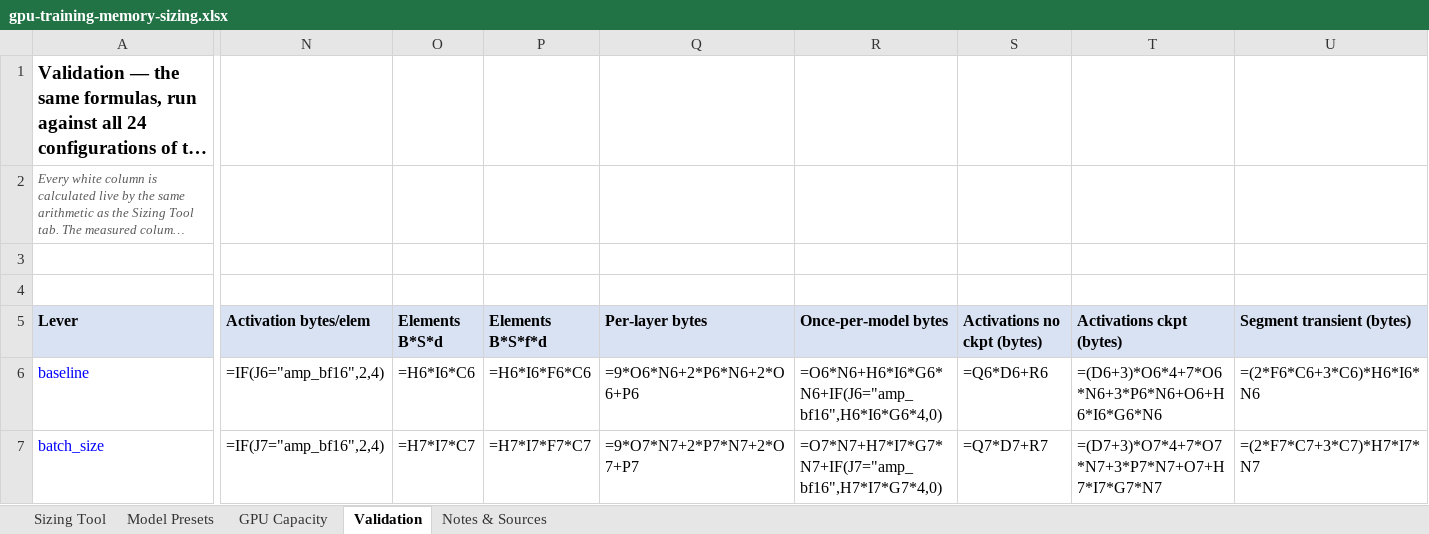
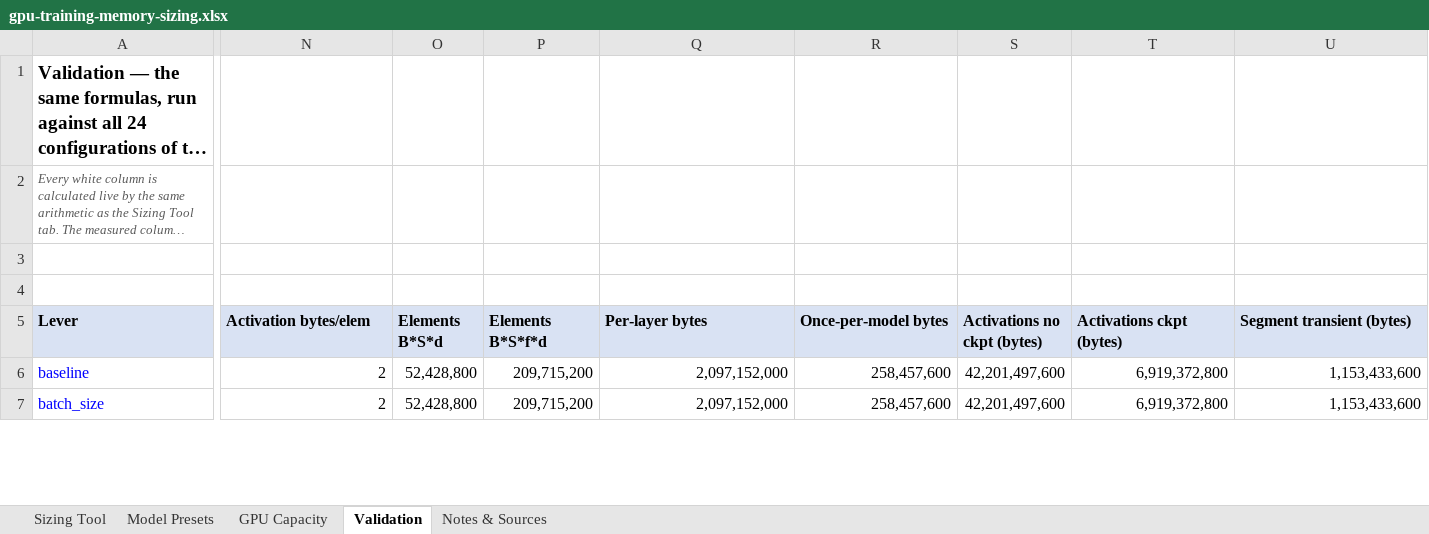
Before and after one commit to odog96/gpu-sizing-playbook, an Excel workbook: gpu-training-memory-sizing.xlsx, sheet Validation, drawn as a sheet; only a part is shown, gaps mark what is left out; long unchanged cells end in …; values as stored, in another font and other column widths than the file's, no borders; formulas without a stored value are shown as written; the diff covers the shown part only; the diff names each change by its address in the sheet, - before the commit and + after, or states it on an @@ line.

```diff
--- a/gpu-training-memory-sizing.xlsx (sheet Validation)
+++ b/gpu-training-memory-sizing.xlsx (sheet Validation)
-N6 (Activation bytes/elem): =IF(J6="amp_bf16",2,4)
+N6 (Activation bytes/elem): 2
-O6 (Elements B*S*d): =H6*I6*C6
+O6 (Elements B*S*d): 52,428,800
-P6 (Elements B*S*f*d): =H6*I6*F6*C6
+P6 (Elements B*S*f*d): 209,715,200
-Q6 (Per-layer bytes): =9*O6*N6+2*P6*N6+2*O6+P6
+Q6 (Per-layer bytes): 2,097,152,000
-R6 (Once-per-model bytes): =O6*N6+H6*I6*G6*N6+IF(J6="amp_bf16",H6*I6*G6*4,0)
+R6 (Once-per-model bytes): 258,457,600
-S6 (Activations no ckpt (bytes)): =Q6*D6+R6
+S6 (Activations no ckpt (bytes)): 42,201,497,600
-T6 (Activations ckpt (bytes)): =(D6+3)*O6*4+7*O6*N6+3*P6*N6+O6+H6*I6*G6*N6
+T6 (Activations ckpt (bytes)): 6,919,372,800
-U6 (Segment transient (bytes)): =(2*F6*C6+3*C6)*H6*I6*N6
+U6 (Segment transient (bytes)): 1,153,433,600
-N7 (Activation bytes/elem): =IF(J7="amp_bf16",2,4)
+N7 (Activation bytes/elem): 2
-O7 (Elements B*S*d): =H7*I7*C7
+O7 (Elements B*S*d): 52,428,800
-P7 (Elements B*S*f*d): =H7*I7*F7*C7
+P7 (Elements B*S*f*d): 209,715,200
-Q7 (Per-layer bytes): =9*O7*N7+2*P7*N7+2*O7+P7
+Q7 (Per-layer bytes): 2,097,152,000
-R7 (Once-per-model bytes): =O7*N7+H7*I7*G7*N7+IF(J7="amp_bf16",H7*I7*G7*4,0)
+R7 (Once-per-model bytes): 258,457,600
-S7 (Activations no ckpt (bytes)): =Q7*D7+R7
+S7 (Activations no ckpt (bytes)): 42,201,497,600
-T7 (Activations ckpt (bytes)): =(D7+3)*O7*4+7*O7*N7+3*P7*N7+O7+H7*I7*G7*N7
+T7 (Activations ckpt (bytes)): 6,919,372,800
-U7 (Segment transient (bytes)): =(2*F7*C7+3*C7)*H7*I7*N7
+U7 (Segment transient (bytes)): 1,153,433,600
```
Also changed, not shown: 466 edited cells elsewhere in this sheet, sheet Sizing Tool, sheet GPU Capacity, sheet Model Presets, sheet Notes & Sources, hidden cells.
